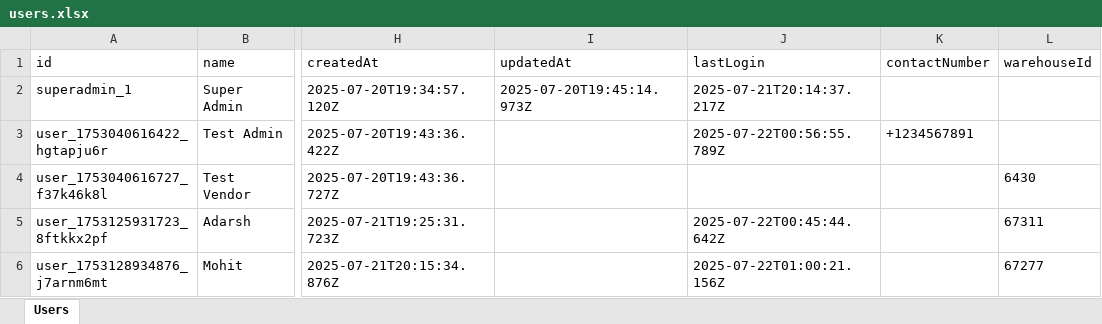
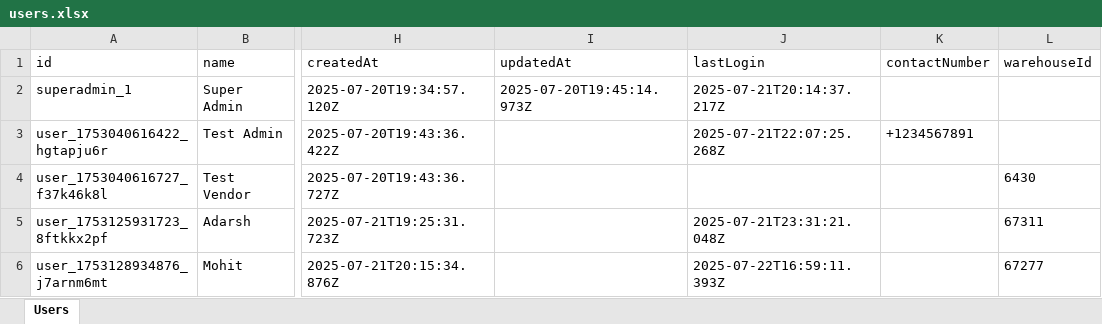
Before and after one commit to StrikerStore/Clamio_v2, an Excel workbook: backend/data/users.xlsx, sheet Users, drawn as a sheet; only a part is shown, gaps mark what is left out; values as stored, in another font and other column widths than the file's, no borders; the diff names each change by its address in the sheet, - before the commit and + after, or states it on an @@ line.

```diff
--- a/backend/data/users.xlsx (sheet Users)
+++ b/backend/data/users.xlsx (sheet Users)
-J3 (lastLogin): 2025-07-22T00:56:55.789Z
+J3 (lastLogin): 2025-07-21T22:07:25.268Z
-J5 (lastLogin): 2025-07-22T00:45:44.642Z
+J5 (lastLogin): 2025-07-21T23:31:21.048Z
-J6 (lastLogin): 2025-07-22T01:00:21.156Z
+J6 (lastLogin): 2025-07-22T16:59:11.393Z
```
Also changed, not shown: 8 other files.
